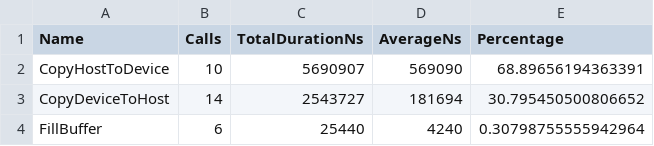
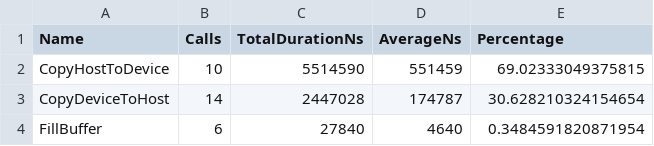
Before and after one commit to dalg24/kokkos, a CSV file: results.copy_stats.csv, drawn as a sheet.

```diff
--- a/results.copy_stats.csv
+++ b/results.copy_stats.csv
@@ -1,4 +1,4 @@
 "Name","Calls","TotalDurationNs","AverageNs","Percentage"
-CopyHostToDevice,10,5690907,569090,68.89656194363391
-CopyDeviceToHost,14,2543727,181694,30.795450500806652
-FillBuffer,6,25440,4240,0.30798755555942964
+CopyHostToDevice,10,5514590,551459,69.02333049375815
+CopyDeviceToHost,14,2447028,174787,30.628210324154654
+FillBuffer,6,27840,4640,0.3484591820871954
```
Also changed, not shown: results.hip_stats.csv, results.stats.csv, 2 other files.
